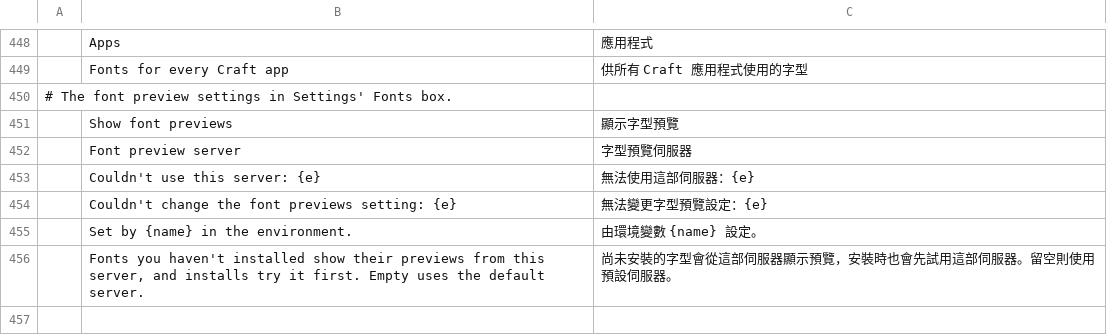
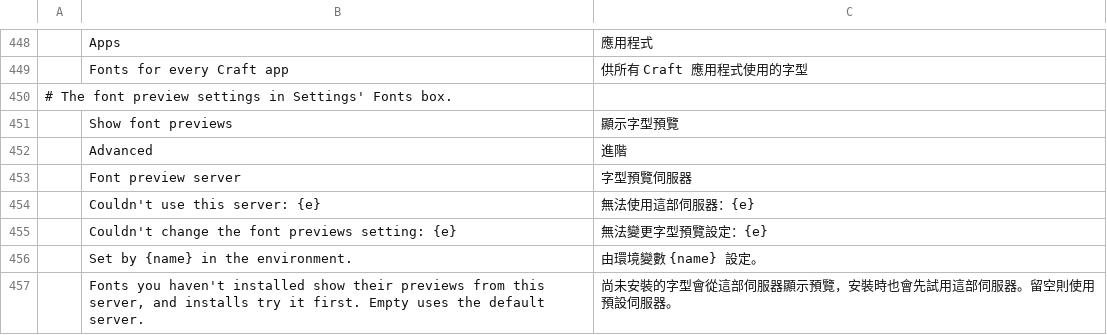
Before and after one commit to storytold/craft-launcher, a TSV file: crates/ui-egui/src/i18n/zh-TW.tsv, drawn as a sheet; only a part is shown, gaps mark what is left out; the diff names each change by its address in the sheet, - before the commit and + after, or states it on an @@ line.

```diff
--- a/crates/ui-egui/src/i18n/zh-TW.tsv
+++ b/crates/ui-egui/src/i18n/zh-TW.tsv
+row 452:  | Advanced | 進階
```
Also changed, not shown: crates/ui-egui/src/i18n/ka.tsv, crates/ui-egui/src/i18n/uk.tsv, 2 other files.
